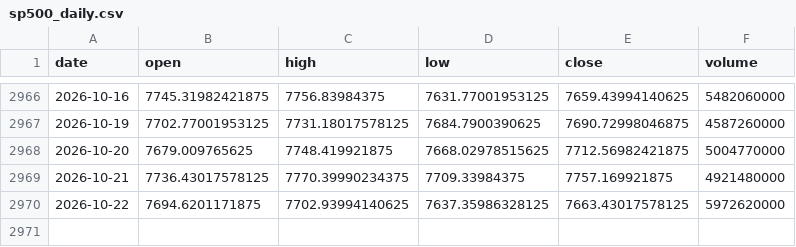
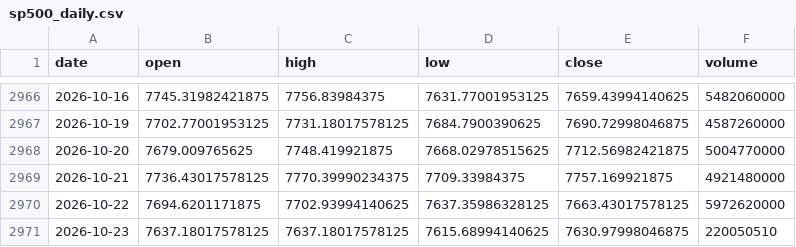
Before and after one commit to zetaaztra/David-ML, a CSV file: data/sp500_daily.csv, drawn as a sheet; only a part is shown, gaps mark what is left out.

Commit message:
Auto-sync: Market data update 2026-10-23 13:44

```diff
--- a/data/sp500_daily.csv
+++ b/data/sp500_daily.csv
@@ -2970 +2970,2 @@ date,open,high,low,close,volume
 2026-10-22,7694.6201171875,7702.93994140625,7637.35986328125,7663.43017578125,5972620000
+2026-10-23,7637.18017578125,7637.18017578125,7615.68994140625,7630.97998046875,220050510
```
Also changed, not shown: data/nifty_daily.csv, data/vix_daily.csv.
